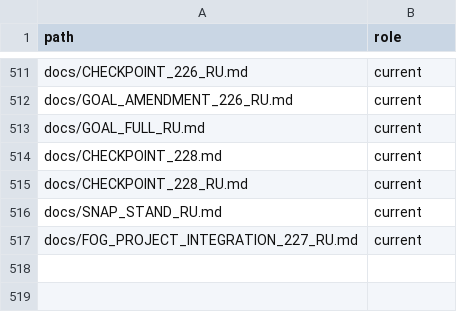
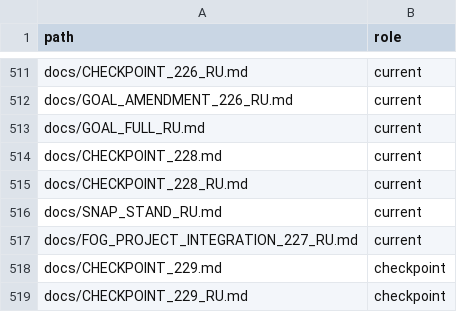
Before and after one commit to MaikiOS/BuildWorks, a TSV file: docs/DOCUMENT_INDEX.tsv, drawn as a sheet; only a part is shown, gaps mark what is left out; the diff names each change by its address in the sheet, - before the commit and + after, or states it on an @@ line.

```diff
--- a/docs/DOCUMENT_INDEX.tsv
+++ b/docs/DOCUMENT_INDEX.tsv
+row 518: docs/CHECKPOINT_229.md | checkpoint
+row 519: docs/CHECKPOINT_229_RU.md | checkpoint
```
Also changed, not shown: 32 other files.
